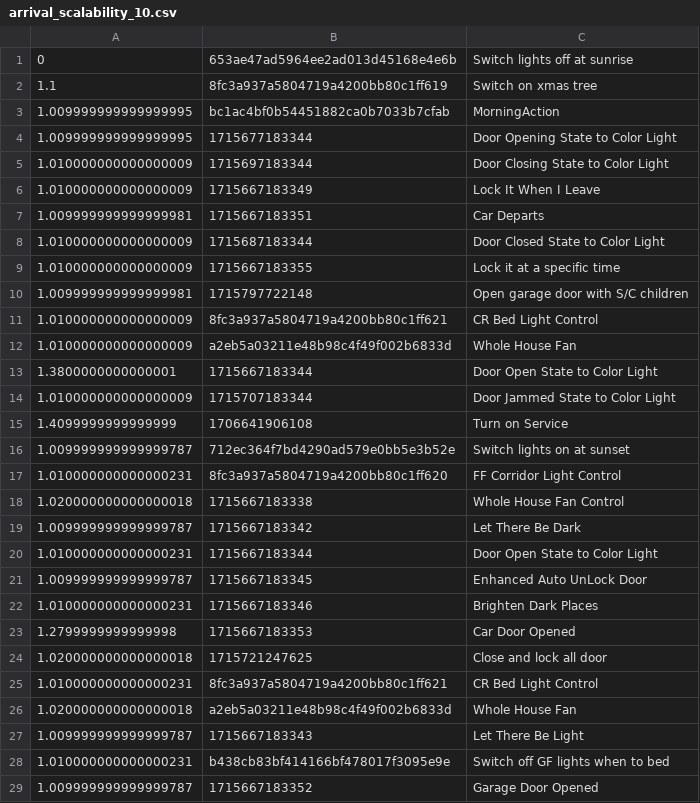
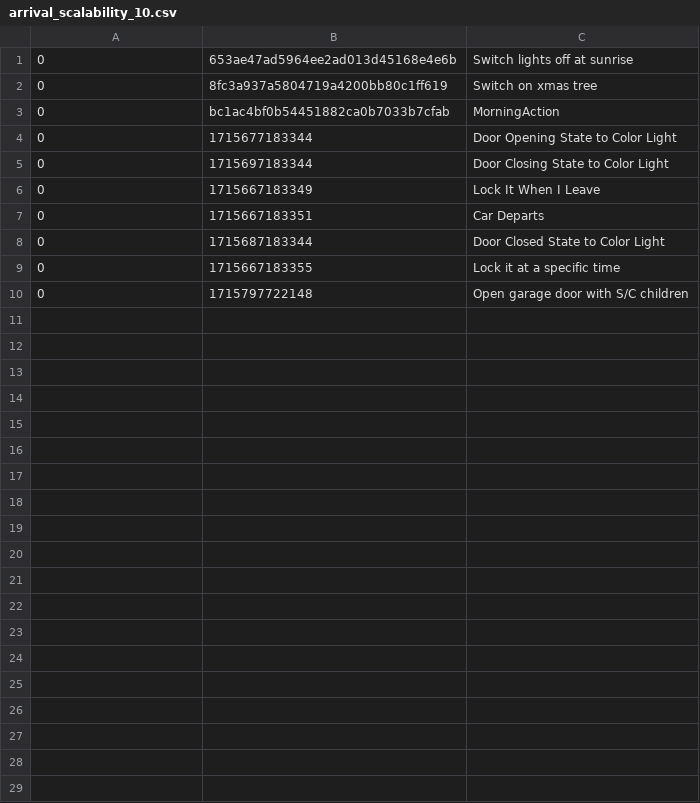
Before and after one commit to kwang1012/RASCal-NSDI-26-Artifacts, a CSV file: home-assistant-core/homeassistant/components/rasc/datasets/arrival_scalability_10.csv, drawn as a sheet; only a part is shown; the diff covers the shown part only.

Commit message:
wip: scalability exp

```diff
--- a/home-assistant-core/homeassistant/components/rasc/datasets/arrival_scalability_10.csv
+++ b/home-assistant-core/homeassistant/components/rasc/datasets/arrival_scalability_10.csv
@@ -1,29 +1,10 @@
 0,653ae47ad5964ee2ad013d45168e4e6b,Switch lights off at sunrise
-1.1,8fc3a937a5804719a4200bb80c1ff619,Switch on xmas tree
-1.009999999999999995,bc1ac4bf0b54451882ca0b7033b7cfab,MorningAction
-1.009999999999999995,1715677183344,Door Opening State to Color Light
-1.010000000000000009,1715697183344,Door Closing State to Color Light
-1.010000000000000009,1715667183349,Lock It When I Leave
-1.009999999999999981,1715667183351,Car Departs
-1.010000000000000009,1715687183344,Door Closed State to Color Light
-1.010000000000000009,1715667183355,Lock it at a specific time
-1.009999999999999981,1715797722148,Open garage door with S/C children
-1.010000000000000009,8fc3a937a5804719a4200bb80c1ff621,CR Bed Light Control
-1.010000000000000009,a2eb5a03211e48b98c4f49f002b6833d,Whole House Fan
-1.3800000000000001,1715667183344,Door Open State to Color Light
-1.010000000000000009,1715707183344,Door Jammed State to Color Light
-1.4099999999999999,1706641906108,Turn on Service
-1.009999999999999787,712ec364f7bd4290ad579e0bb5e3b52e,Switch lights on at sunset
-1.010000000000000231,8fc3a937a5804719a4200bb80c1ff620,FF Corridor Light Control
-1.020000000000000018,1715667183338,Whole House Fan Control
-1.009999999999999787,1715667183342,Let There Be Dark
-1.010000000000000231,1715667183344,Door Open State to Color Light
-1.009999999999999787,1715667183345,Enhanced Auto UnLock Door
-1.010000000000000231,1715667183346,Brighten Dark Places
-1.2799999999999998,1715667183353,Car Door Opened
-1.020000000000000018,1715721247625,Close and lock all door
-1.010000000000000231,8fc3a937a5804719a4200bb80c1ff621,CR Bed Light Control
-1.020000000000000018,a2eb5a03211e48b98c4f49f002b6833d,Whole House Fan
-1.009999999999999787,1715667183343,Let There Be Light
-1.010000000000000231,b438cb83bf414166bf478017f3095e9e,Switch off GF lights when to bed
-1.009999999999999787,1715667183352,Garage Door Opened
+0,8fc3a937a5804719a4200bb80c1ff619,Switch on xmas tree
+0,bc1ac4bf0b54451882ca0b7033b7cfab,MorningAction
+0,1715677183344,Door Opening State to Color Light
+0,1715697183344,Door Closing State to Color Light
+0,1715667183349,Lock It When I Leave
+0,1715667183351,Car Departs
+0,1715687183344,Door Closed State to Color Light
+0,1715667183355,Lock it at a specific time
+0,1715797722148,Open garage door with S/C children
```
Also changed, not shown: 20 removed rows elsewhere in this file, home-assistant-core/homeassistant/components/rasc/datasets/arrival_scalability_100.csv, home-assistant-core/homeassistant/components/rasc/datasets/arrival_scalability_200.csv, 6 other files.
